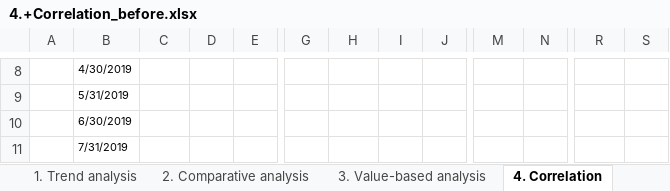
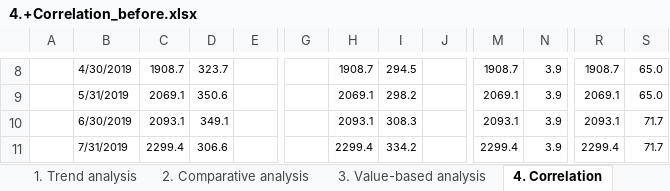
Before and after one commit to daivik-tapase-01/Financial-Analysis, an Excel workbook: Business Analysis/4.+Correlation_before.xlsx, sheet 4. Correlation, drawn as a sheet; only a part is shown, gaps mark what is left out; values as stored, in another font and other column widths than the file's, no borders; the diff covers the shown part only; the diff names each change by its address in the sheet, - before the commit and + after, or states it on an @@ line.

```diff
--- a/Business Analysis/4.+Correlation_before.xlsx (sheet 4. Correlation)
+++ b/Business Analysis/4.+Correlation_before.xlsx (sheet 4. Correlation)
-C8: (empty)
+C8: 1908.7
-D8: (empty)
+D8: 323.7
-H8: (empty)
+H8: 1908.7
-I8: (empty)
+I8: 294.5
-M8: (empty)
+M8: 1908.7
-N8:N11: (empty)
+N8:N11: 3.9
-R8: (empty)
+R8: 1908.7
-S8:S9: (empty)
+S8:S9: 65.0
-C9: (empty)
+C9: 2069.1
-D9: (empty)
+D9: 350.6
-H9: (empty)
+H9: 2069.1
-I9: (empty)
+I9: 298.2
-M9: (empty)
+M9: 2069.1
-R9: (empty)
+R9: 2069.1
-C10: (empty)
+C10: 2093.1
-D10: (empty)
+D10: 349.1
-H10: (empty)
+H10: 2093.1
-I10: (empty)
+I10: 308.3
-M10: (empty)
+M10: 2093.1
-R10: (empty)
+R10: 2093.1
-S10:S11: (empty)
+S10:S11: 71.7
-C11: (empty)
+C11: 2299.4
-D11: (empty)
+D11: 306.6
-H11: (empty)
+H11: 2299.4
-I11: (empty)
+I11: 334.2
-M11: (empty)
+M11: 2299.4
-R11: (empty)
+R11: 2299.4
```
Also changed, not shown: 260 edited cells elsewhere in this sheet, charts or pictures, Business Analysis/1.+Trend+analysis_before.xlsx, Business Analysis/2.+Comparative+analysis_before.xlsx, 4 other files.
